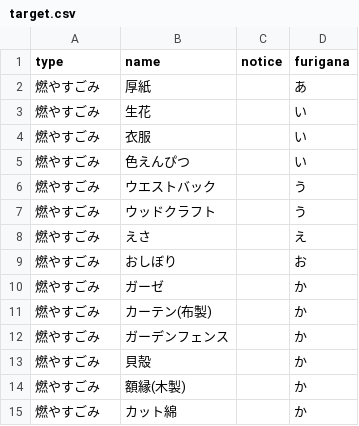
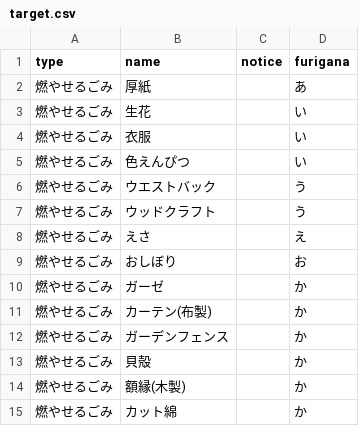
Before and after one commit to tokushima5374/aizumityo, a CSV file: data/target.csv, drawn as a sheet.

Commit message:
Update target.csv

```diff
--- a/data/target.csv
+++ b/data/target.csv
@@ -1,15 +1,15 @@
 type,name,notice,furigana
-燃やすごみ,厚紙,,あ
-燃やすごみ,生花,,い
-燃やすごみ,衣服,,い
-燃やすごみ,色えんぴつ,,い
-燃やすごみ,ウエストバック,,う
-燃やすごみ,ウッドクラフト,,う
-燃やすごみ,えさ,,え
-燃やすごみ,おしぼり,,お
-燃やすごみ,ガーゼ,,か
-燃やすごみ,カーテン(布製),,か
-燃やすごみ,ガーデンフェンス,,か
-燃やすごみ,貝殻,,か
-燃やすごみ,額縁(木製),,か
-燃やすごみ,カット綿,,か
+燃やせるごみ,厚紙,,あ
+燃やせるごみ,生花,,い
+燃やせるごみ,衣服,,い
+燃やせるごみ,色えんぴつ,,い
+燃やせるごみ,ウエストバック,,う
+燃やせるごみ,ウッドクラフト,,う
+燃やせるごみ,えさ,,え
+燃やせるごみ,おしぼり,,お
+燃やせるごみ,ガーゼ,,か
+燃やせるごみ,カーテン(布製),,か
+燃やせるごみ,ガーデンフェンス,,か
+燃やせるごみ,貝殻,,か
+燃やせるごみ,額縁(木製),,か
+燃やせるごみ,カット綿,,か
```
